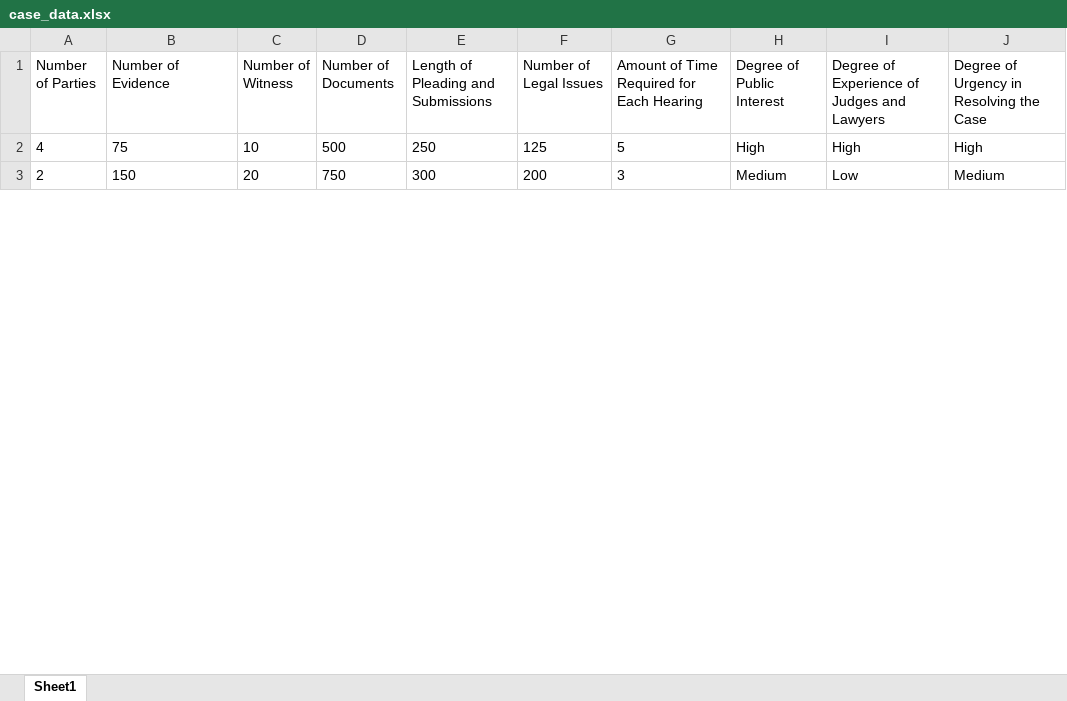
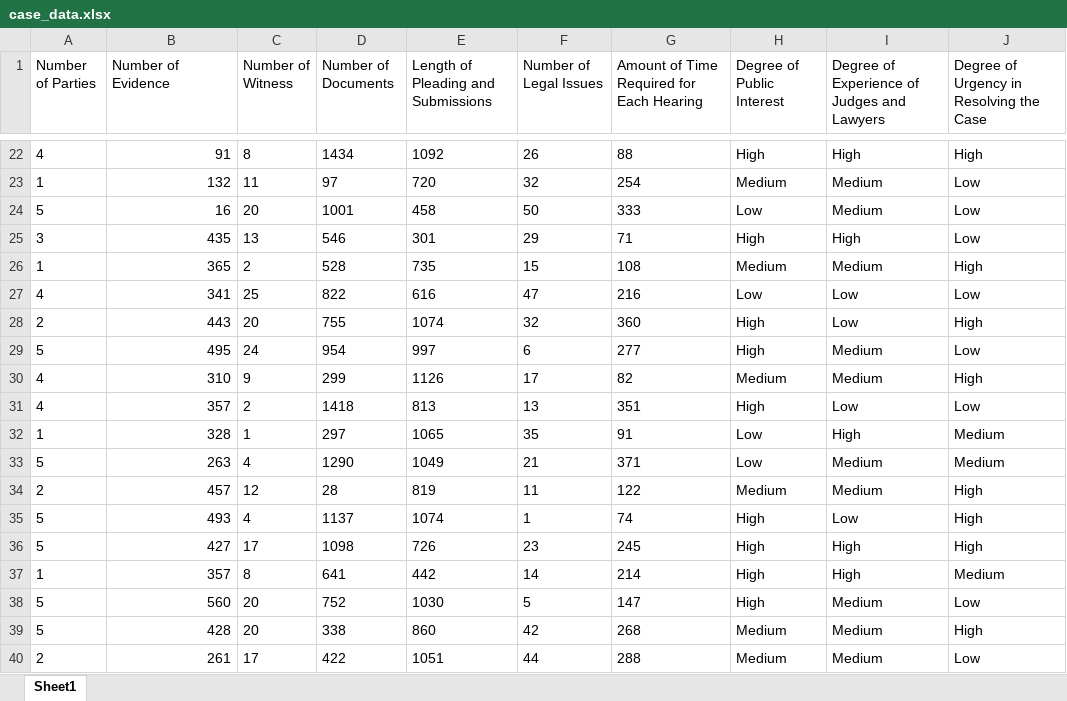
Before and after one commit to AzeemIdrisi/MiniHax, an Excel workbook: ML/case_data.xlsx, sheet Sheet1, drawn as a sheet; only a part is shown, gaps mark what is left out; values as stored, in another font and other column widths than the file's, no borders; charts and pictures not drawn; addresses are those after the commit; the diff covers the shown part only; the diff names each change by its address in the sheet, - before the commit and + after, or states it on an @@ line.

Commit message:
Updated Case_data

```diff
--- a/ML/case_data.xlsx (sheet Sheet1)
+++ b/ML/case_data.xlsx (sheet Sheet1)
-B22 (Number of Evidence): 75
+B22 (Number of Evidence): 91
-B22 alignment: left
+B22 alignment: right
-C22 (Number of Witness): 10
+C22 (Number of Witness): 8
-D22 (Number of Documents): 500
+D22 (Number of Documents): 1434
-E22: 250
+E22: 1092
-F22 (Number of Legal Issues): 125
+F22 (Number of Legal Issues): 26
-G22: 5
+G22: 88
+row 23: 1 | 132 | 11 | 97 | 720 | 32 | 254 | Medium | Medium | Low
+row 24: 5 | 16 | 20 | 1001 | 458 | 50 | 333 | Low | Medium | Low
+row 25: 3 | 435 | 13 | 546 | 301 | 29 | 71 | High | High | Low
+row 26: 1 | 365 | 2 | 528 | 735 | 15 | 108 | Medium | Medium | High
+row 27: 4 | 341 | 25 | 822 | 616 | 47 | 216 | Low | Low | Low
-B28 (Number of Evidence): 150
+B28 (Number of Evidence): 443
-B28 alignment: left
+B28 alignment: right
-D28 (Number of Documents): 750
+D28 (Number of Documents): 755
-E28: 300
+E28: 1074
-F28 (Number of Legal Issues): 200
+F28 (Number of Legal Issues): 32
-G28: 3
+G28: 360
-H28 (Degree of Public Interest): Medium
+H28 (Degree of Public Interest): High
-J28: Medium
+J28: High
+row 29: 5 | 495 | 24 | 954 | 997 | 6 | 277 | High | Medium | Low
+row 30: 4 | 310 | 9 | 299 | 1126 | 17 | 82 | Medium | Medium | High
+row 31: 4 | 357 | 2 | 1418 | 813 | 13 | 351 | High | Low | Low
+row 32: 1 | 328 | 1 | 297 | 1065 | 35 | 91 | Low | High | Medium
+row 33: 5 | 263 | 4 | 1290 | 1049 | 21 | 371 | Low | Medium | Medium
+row 34: 2 | 457 | 12 | 28 | 819 | 11 | 122 | Medium | Medium | High
+row 35: 5 | 493 | 4 | 1137 | 1074 | 1 | 74 | High | Low | High
+row 36: 5 | 427 | 17 | 1098 | 726 | 23 | 245 | High | High | High
+row 37: 1 | 357 | 8 | 641 | 442 | 14 | 214 | High | High | Medium
+row 38: 5 | 560 | 20 | 752 | 1030 | 5 | 147 | High | Medium | Low
+row 39: 5 | 428 | 20 | 338 | 860 | 42 | 268 | Medium | Medium | High
+row 40: 2 | 261 | 17 | 422 | 1051 | 44 | 288 | Medium | Medium | Low
```
Also changed, not shown: 128 added rows, 1 removed row, 13 edited cells and cell formats elsewhere in this sheet, formulas that keep their value.
